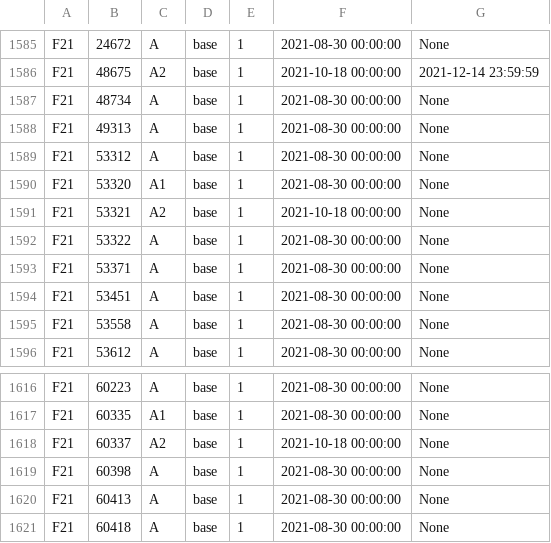
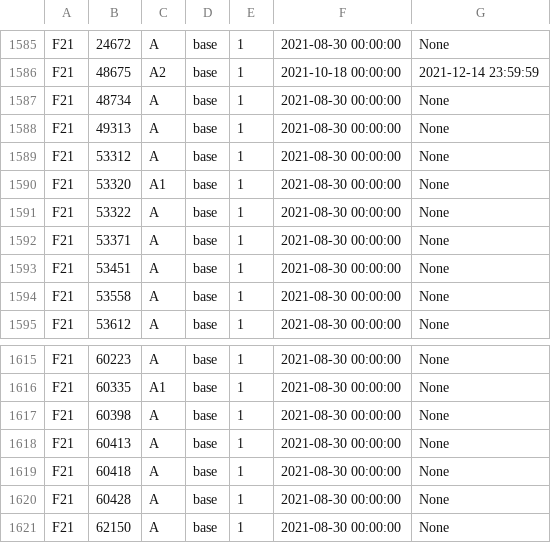
Before and after one commit to CMUIDeATe/aclman, a CSV file: data/sections.csv, drawn as a sheet; only a part is shown, gaps mark what is left out; the shorter side is filled out with more unchanged rows.

Commit message:
Remove additional cancelled F21 sections

```diff
--- a/data/sections.csv
+++ b/data/sections.csv
@@ -1590,3 +1590,2 @@ F21,53312,A,base,1,2021-08-30 00:00:00,None
 F21,53320,A1,base,1,2021-08-30 00:00:00,None
-F21,53321,A2,base,1,2021-10-18 00:00:00,None
 F21,53322,A,base,1,2021-08-30 00:00:00,None
@@ -1617,3 +1616,2 @@ F21,60223,A,base,1,2021-08-30 00:00:00,None
 F21,60335,A1,base,1,2021-08-30 00:00:00,None
-F21,60337,A2,base,1,2021-10-18 00:00:00,None
 F21,60398,A,base,1,2021-08-30 00:00:00,None
```
